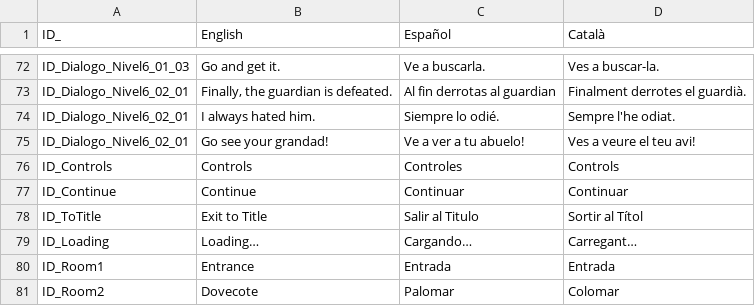
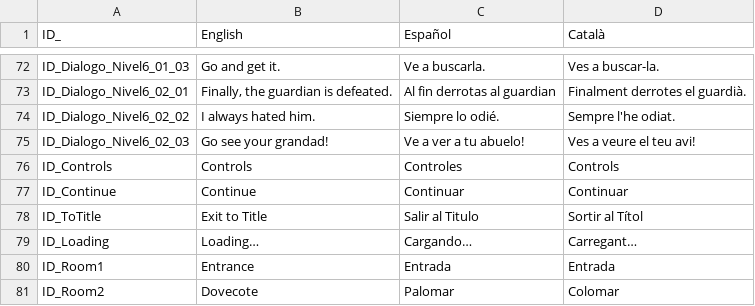
Before and after one commit to GerardCoquard/Proyectos3, a CSV file: Assets/Resources/Localization.csv, drawn as a sheet; only a part is shown, gaps mark what is left out.

```diff
--- a/Assets/Resources/Localization.csv
+++ b/Assets/Resources/Localization.csv
@@ -73,4 +73,4 @@ ID_Dialogo_Nivel6_01_03;Go and get it.;Ve a buscarla.;Ves a buscar-la.
 ID_Dialogo_Nivel6_02_01;Finally, the guardian is defeated.;Al fin derrotas al guardian;Finalment derrotes el guardià.
-ID_Dialogo_Nivel6_02_01;I always hated him.;Siempre lo odié.;Sempre l'he odiat.
-ID_Dialogo_Nivel6_02_01;Go see your grandad!;Ve a ver a tu abuelo!;Ves a veure el teu avi!
+ID_Dialogo_Nivel6_02_02;I always hated him.;Siempre lo odié.;Sempre l'he odiat.
+ID_Dialogo_Nivel6_02_03;Go see your grandad!;Ve a ver a tu abuelo!;Ves a veure el teu avi!
 ID_Controls;Controls;Controles;Controls
```
Also changed, not shown: 7 other files.
